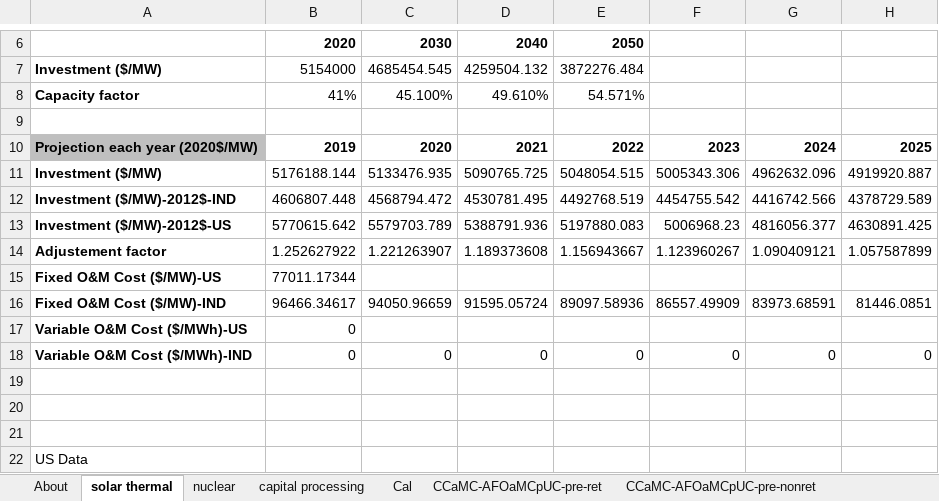
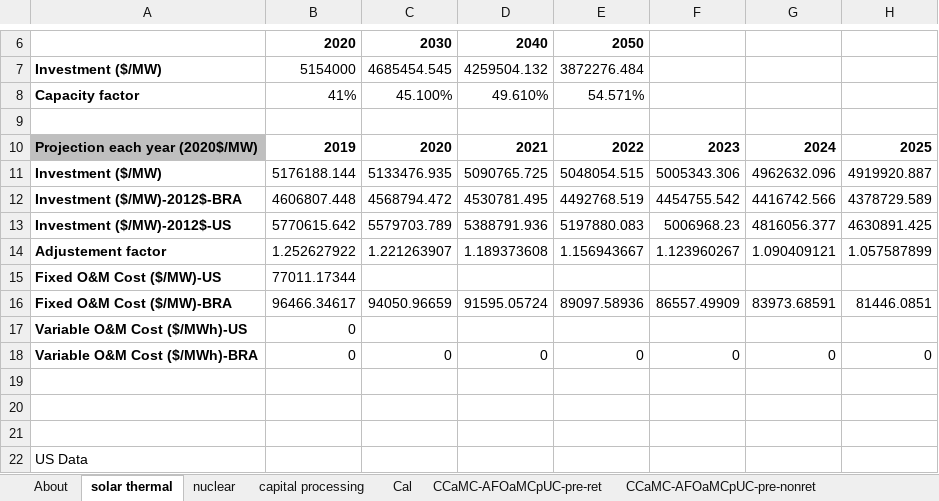
Before and after one commit to EnergyInnovation/eps-brazil, an Excel workbook: InputData/elec/CCaMC/Capacity Construction and Maint Costs.xlsx, sheet solar thermal, drawn as a sheet; only a part is shown, gaps mark what is left out; values as stored, in another font and other column widths than the file's, no borders; charts and pictures not drawn; the diff names each change by its address in the sheet, - before the commit and + after, or states it on an @@ line.

```diff
--- a/InputData/elec/CCaMC/Capacity Construction and Maint Costs.xlsx (sheet solar thermal)
+++ b/InputData/elec/CCaMC/Capacity Construction and Maint Costs.xlsx (sheet solar thermal)
-A12: Investment ($/MW)-2012$-IND
+A12: Investment ($/MW)-2012$-BRA
-A16: Fixed O&M Cost ($/MW)-IND
+A16: Fixed O&M Cost ($/MW)-BRA
-A18: Variable O&M Cost ($/MWh)-IND
+A18: Variable O&M Cost ($/MWh)-BRA
```
Also changed, not shown: sheet CCaMC-VOaMCpUC-pre-ret, sheet CCaMC-VOaMCpUC-new, sheet CCaMC-VOaMCpUC-pre-nonret, sheet CCaMC-AFOaMCpUC-pre-ret, sheet Cal, formulas that keep their value, charts or pictures, InputData/elec/PTCF/Peak Time Capacity Factors.xlsx, 13 other files.
